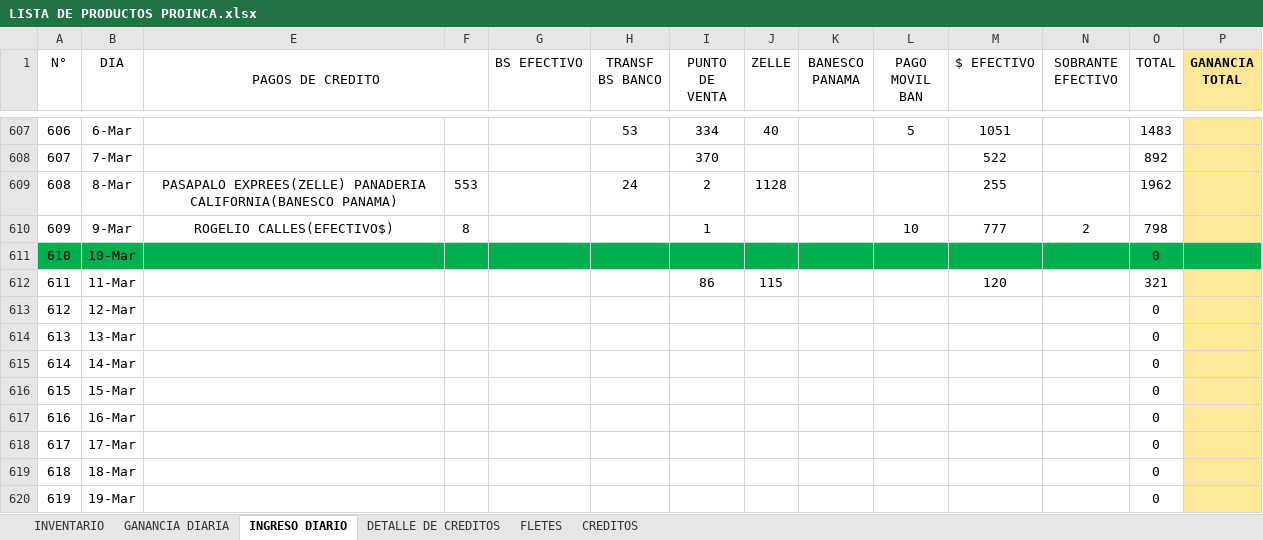
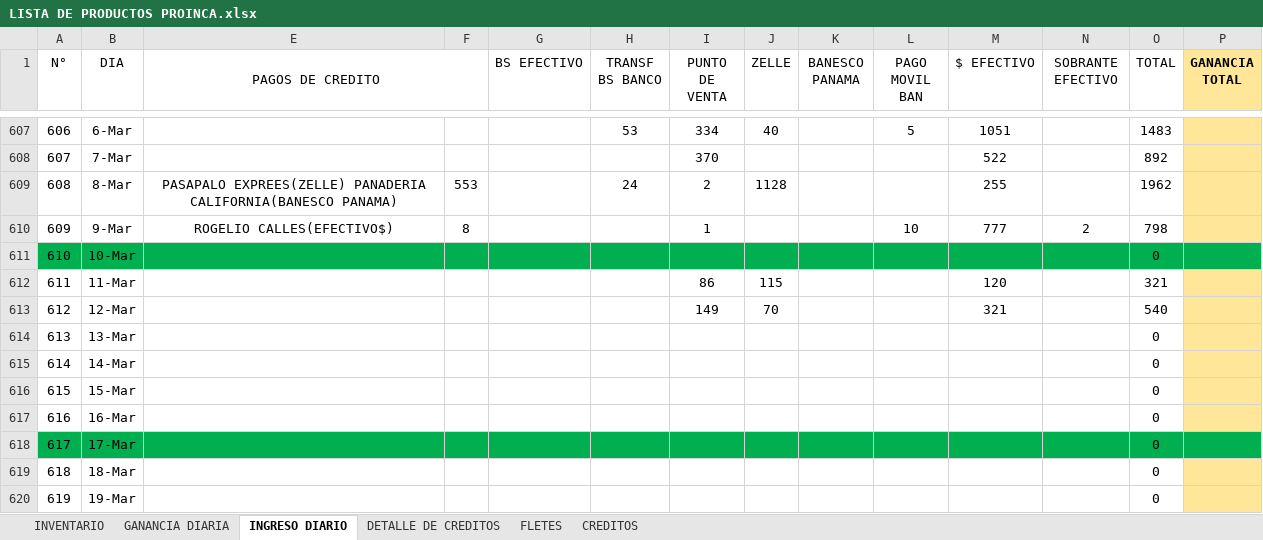
Before and after one commit to JPuente25/Proinca, an Excel workbook: LISTA DE PRODUCTOS PROINCA.xlsx, sheet INGRESO DIARIO, drawn as a sheet; only a part is shown, gaps mark what is left out; values as stored, in another font and other column widths than the file's, no borders; the diff covers the shown part only; the diff names each change by its address in the sheet, - before the commit and + after, or states it on an @@ line.

Commit message:
diario

```diff
--- a/LISTA DE PRODUCTOS PROINCA.xlsx (sheet INGRESO DIARIO)
+++ b/LISTA DE PRODUCTOS PROINCA.xlsx (sheet INGRESO DIARIO)
-I613 (PUNTO DE VENTA): (empty)
+I613 (PUNTO DE VENTA): 149
-J613 (ZELLE): (empty)
+J613 (ZELLE): 70
-M613 ($ EFECTIVO): (empty)
+M613 ($ EFECTIVO): 321
-O613 (TOTAL): 0
+O613 (TOTAL): 540
-A618:B618 fill: none
+A618:B618 fill: #00B050
-E618:O618 fill: none
+E618:O618 fill: #00B050
-P618 fill: #FFE699
+P618 fill: #00B050
```
Also changed, not shown: cell formats elsewhere in this sheet, sheet GANANCIA DIARIA, sheet CREDITOS.
